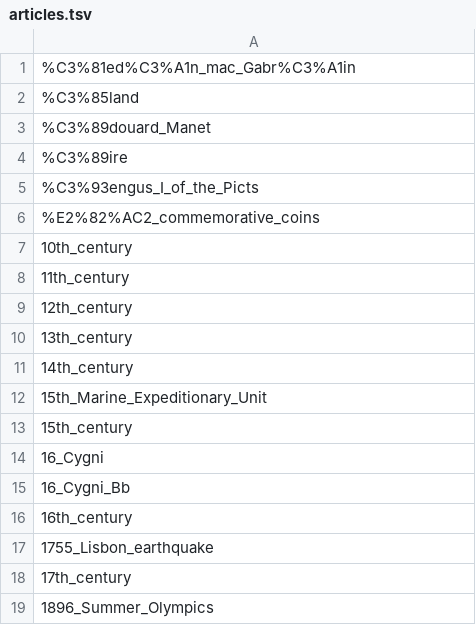
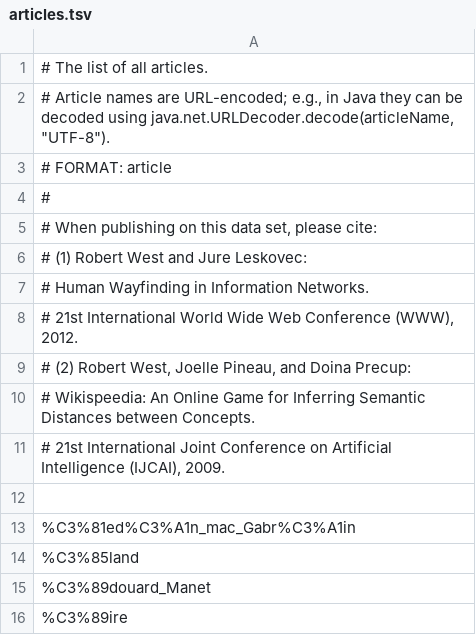
Before and after one commit to alexanderjhurtado/cs224w_wikinet, a TSV file: data_from_snap/articles.tsv, drawn as a sheet; only a part is shown; the shorter side is filled out with more unchanged rows; the diff names each change by its address in the sheet, - before the commit and + after, or states it on an @@ line.

```diff
--- a/data_from_snap/articles.tsv
+++ b/data_from_snap/articles.tsv
+row 1: # The list of all articles.
+row 2: # Article names are URL-encoded; e.g., in Java they can be decoded using java.net.URLDecoder.decode(articleName, "UTF-8").
+row 3: # FORMAT: article
+row 4: #
+row 5: # When publishing on this data set, please cite:
+row 6: # (1) Robert West and Jure Leskovec:
+row 7: # Human Wayfinding in Information Networks.
+row 8: # 21st International World Wide Web Conference (WWW), 2012.
+row 9: # (2) Robert West, Joelle Pineau, and Doina Precup:
+row 10: # Wikispeedia: An Online Game for Inferring Semantic Distances between Concepts.
+row 11: # 21st International Joint Conference on Artificial Intelligence (IJCAI), 2009.
+row 12: (empty)
```
Also changed, not shown: data_from_snap/categories.tsv, 49 other files.
